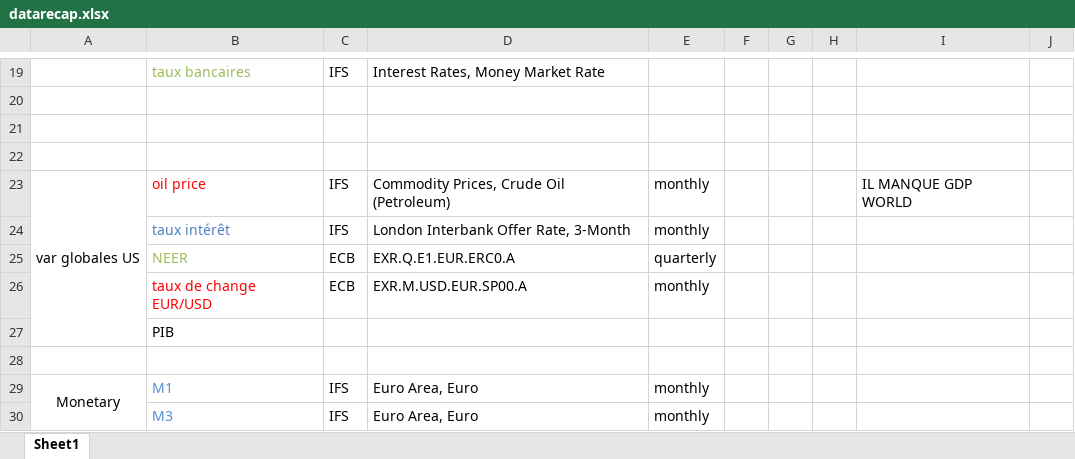
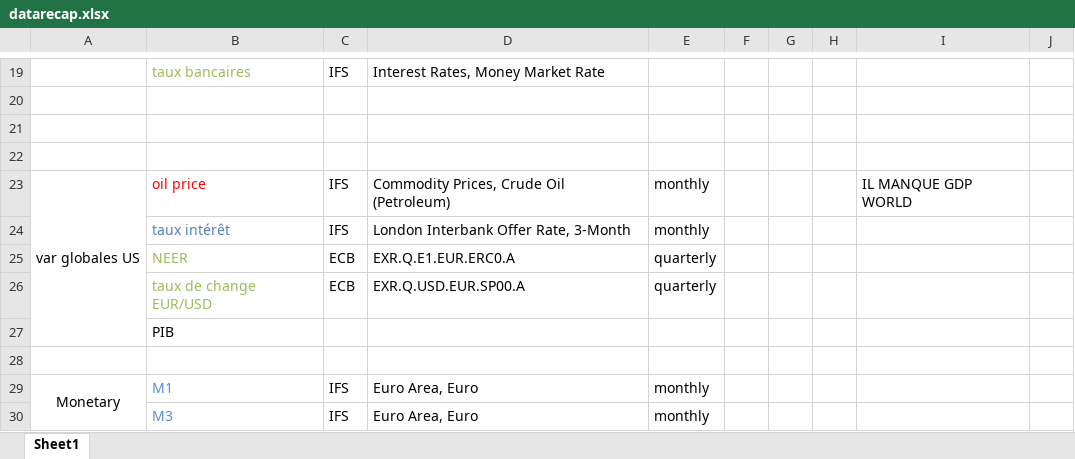
Before and after one commit to lcallot/ProjetEZ, an Excel workbook: data/Quarterly/datarecap.xlsx, sheet Sheet1, drawn as a sheet; only a part is shown, gaps mark what is left out; values as stored, in another font and other column widths than the file's, no borders; the diff names each change by its address in the sheet, - before the commit and + after, or states it on an @@ line.

```diff
--- a/data/Quarterly/datarecap.xlsx (sheet Sheet1)
+++ b/data/Quarterly/datarecap.xlsx (sheet Sheet1)
-B26 text colour: #FF0000
+B26 text colour: #9BBB59
-D26: EXR.M.USD.EUR.SP00.A
+D26: EXR.Q.USD.EUR.SP00.A
-E26: monthly
+E26: quarterly
```
Also changed, not shown: 10 other files.
